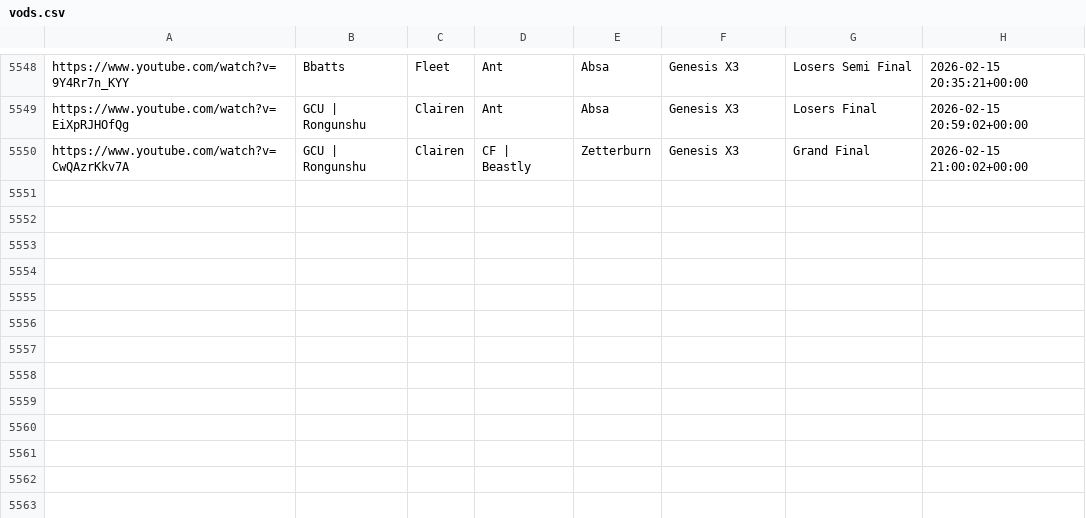
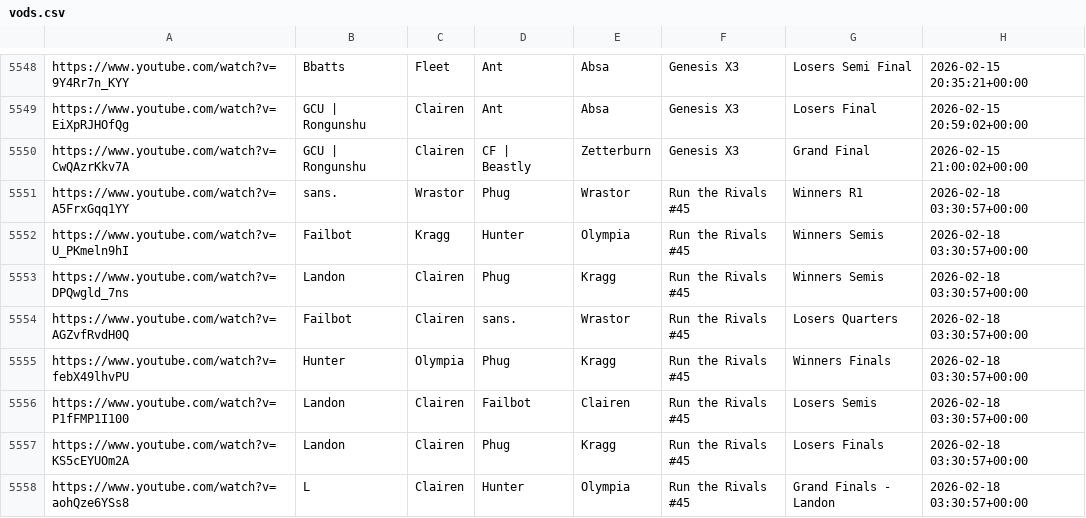
Before and after one commit to akbiggs/vods2, a CSV file: data/vods.csv, drawn as a sheet; only a part is shown, gaps mark what is left out; the diff names each change by its address in the sheet, - before the commit and + after, or states it on an @@ line.

Commit message:
rtr 45

```diff
--- a/data/vods.csv
+++ b/data/vods.csv
+row 5551: https://www.youtube.com/watch?v=A5FrxGqq1YY | sans. | Wrastor | Phug | Wrastor | Run the Rivals #45 | Winners R1 | 2026-02-18 03:30:57+00:00
+row 5552: https://www.youtube.com/watch?v=U_PKmeln9hI | Failbot | Kragg | Hunter | Olympia | Run the Rivals #45 | Winners Semis | 2026-02-18 03:30:57+00:00
+row 5553: https://www.youtube.com/watch?v=DPQwgld_7ns | Landon | Clairen | Phug | Kragg | Run the Rivals #45 | Winners Semis | 2026-02-18 03:30:57+00:00
+row 5554: https://www.youtube.com/watch?v=AGZvfRvdH0Q | Failbot | Clairen | sans. | Wrastor | Run the Rivals #45 | Losers Quarters | 2026-02-18 03:30:57+00:00
+row 5555: https://www.youtube.com/watch?v=febX49lhvPU | Hunter | Olympia | Phug | Kragg | Run the Rivals #45 | Winners Finals | 2026-02-18 03:30:57+00:00
+row 5556: https://www.youtube.com/watch?v=P1fFMP1I100 | Landon | Clairen | Failbot | Clairen | Run the Rivals #45 | Losers Semis | 2026-02-18 03:30:57+00:00
+row 5557: https://www.youtube.com/watch?v=KS5cEYUOm2A | Landon | Clairen | Phug | Kragg | Run the Rivals #45 | Losers Finals | 2026-02-18 03:30:57+00:00
+row 5558: https://www.youtube.com/watch?v=aohQze6YSs8 | L | Clairen | Hunter | Olympia | Run the Rivals #45 | Grand Finals - Landon | 2026-02-18 03:30:57+00:00
```
